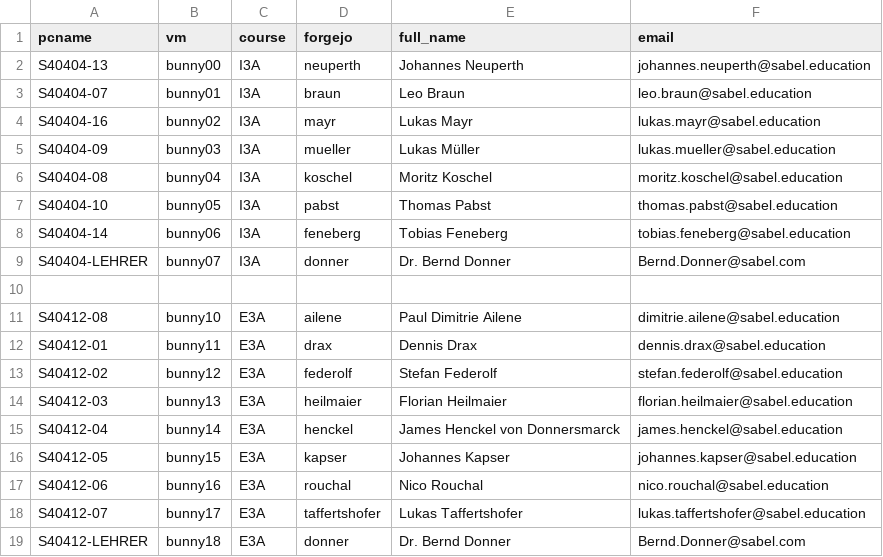
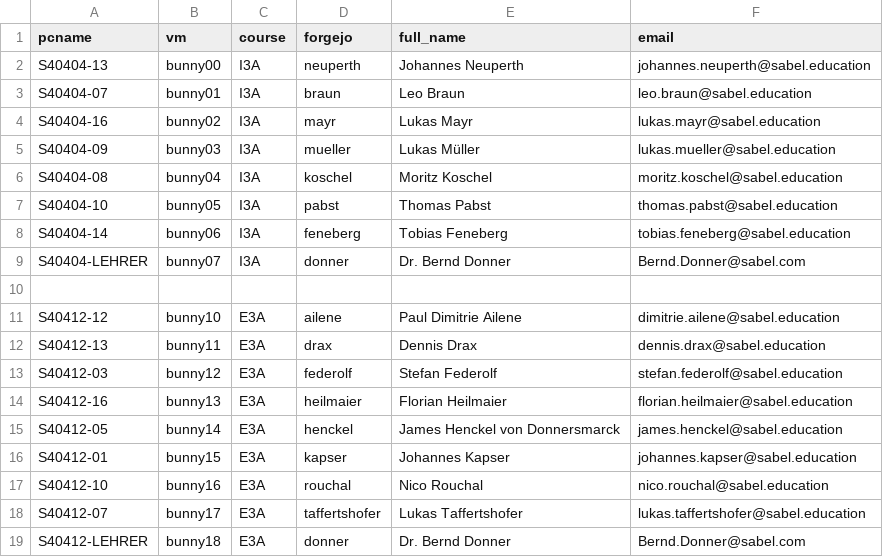
Before and after one commit to BerndDonner/NixOS-Bunny, a CSV file: rollout.csv, drawn as a sheet.

Commit message:
fixed rollout E3A and config

```diff
--- a/rollout.csv
+++ b/rollout.csv
@@ -10,9 +10,9 @@ S40404-LEHRER,bunny07,I3A,donner,Dr. Bernd Donner,Bernd.Donner@sabel.com
 
-S40412-08,bunny10,E3A,ailene,Paul Dimitrie Ailene,dimitrie.ailene@sabel.education
-S40412-01,bunny11,E3A,drax,Dennis Drax,dennis.drax@sabel.education
-S40412-02,bunny12,E3A,federolf,Stefan Federolf,stefan.federolf@sabel.education
-S40412-03,bunny13,E3A,heilmaier,Florian Heilmaier,florian.heilmaier@sabel.education
-S40412-04,bunny14,E3A,henckel,James Henckel von Donnersmarck,james.henckel@sabel.education
-S40412-05,bunny15,E3A,kapser,Johannes Kapser,johannes.kapser@sabel.education
-S40412-06,bunny16,E3A,rouchal,Nico Rouchal,nico.rouchal@sabel.education
+S40412-12,bunny10,E3A,ailene,Paul Dimitrie Ailene,dimitrie.ailene@sabel.education
+S40412-13,bunny11,E3A,drax,Dennis Drax,dennis.drax@sabel.education
+S40412-03,bunny12,E3A,federolf,Stefan Federolf,stefan.federolf@sabel.education
+S40412-16,bunny13,E3A,heilmaier,Florian Heilmaier,florian.heilmaier@sabel.education
+S40412-05,bunny14,E3A,henckel,James Henckel von Donnersmarck,james.henckel@sabel.education
+S40412-01,bunny15,E3A,kapser,Johannes Kapser,johannes.kapser@sabel.education
+S40412-10,bunny16,E3A,rouchal,Nico Rouchal,nico.rouchal@sabel.education
 S40412-07,bunny17,E3A,taffertshofer,Lukas Taffertshofer,lukas.taffertshofer@sabel.education
```
Also changed, not shown: 1 other file.
